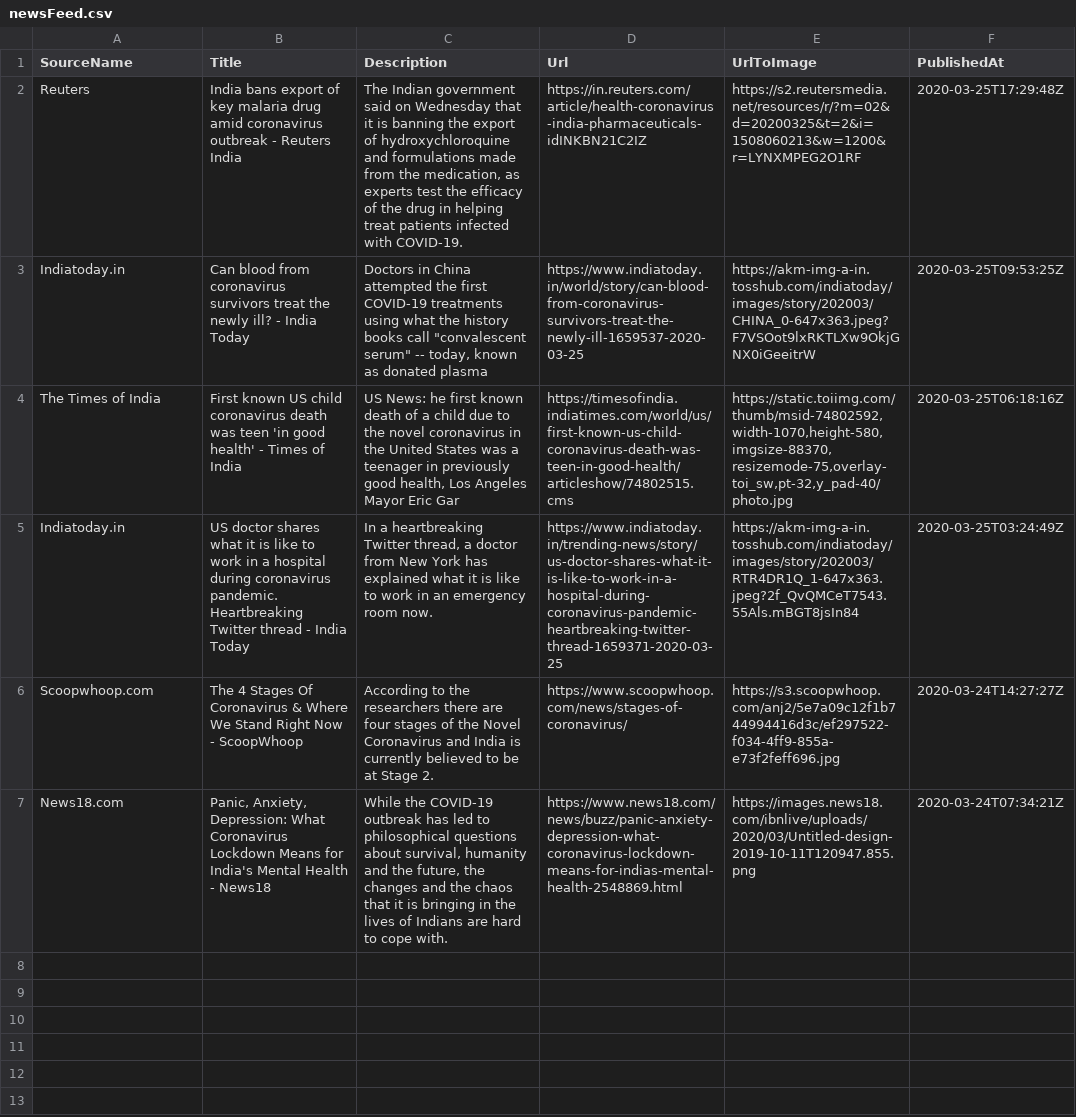
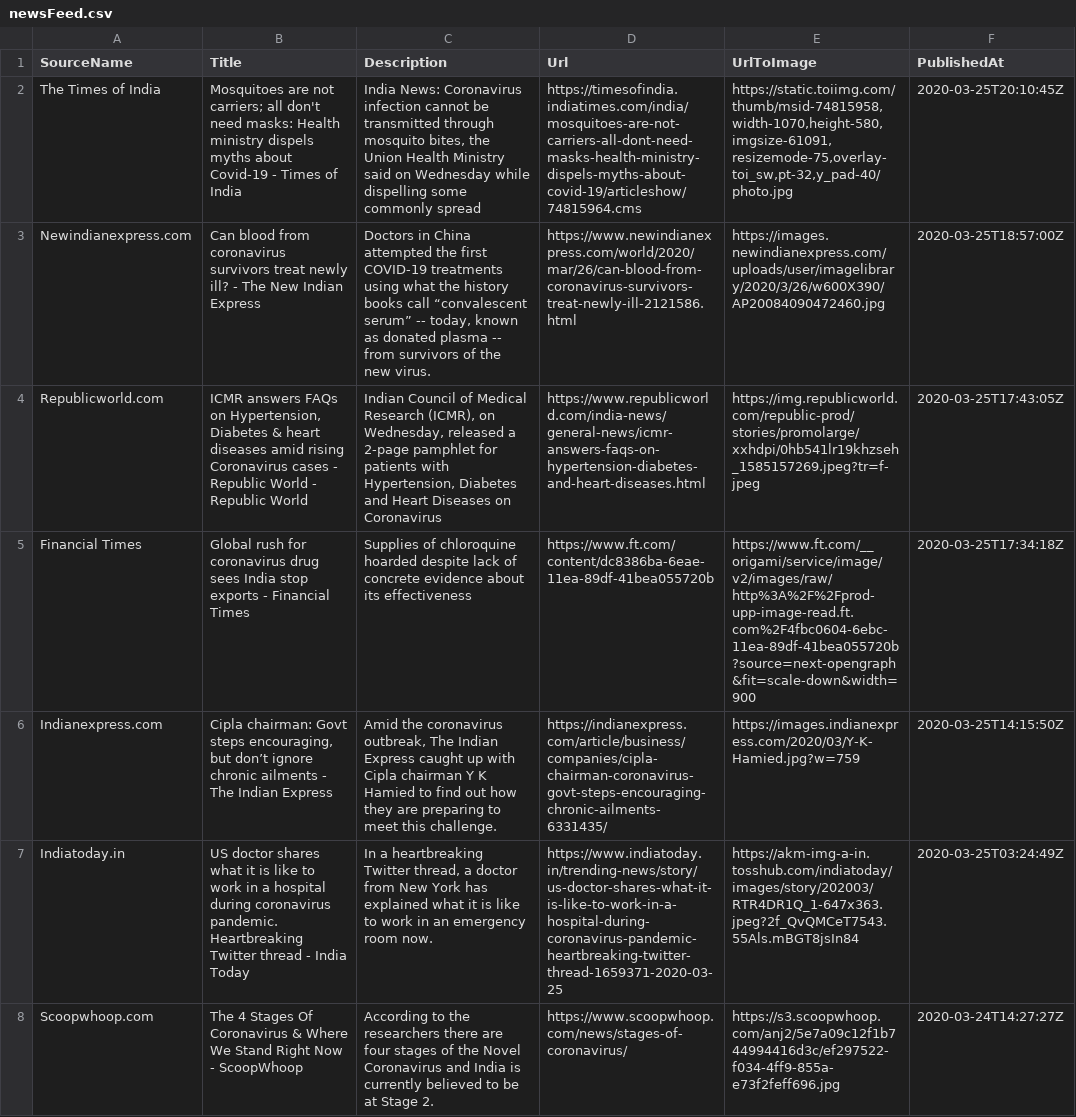
Before and after one commit to PritiShaw/Covid-19-India, a CSV file: src/data/newsFeed.csv, drawn as a sheet; only a part is shown; the shorter side is filled out with more unchanged rows; removed rows and columns are numbered as before the commit, all else as after; the diff names each change by its address in the sheet, - before the commit and + after, or states it on an @@ line.

Commit message:
Stats Bot pushed at 26-03-2020_03:00AM IST

```diff
--- a/src/data/newsFeed.csv
+++ b/src/data/newsFeed.csv
-row 2: Reuters | India bans export of key malaria drug amid coronavirus outbreak - Reuters India | The Indian government said on Wednesday that it is banning the export of hydroxychloroquine and formulations made from the medication, as experts test the efficacy of the drug in helping treat patients infected with COVID-19. | https://in.reuters.com/article/health-coronavirus-india-pharmaceuticals-idINKBN21C2IZ | https://s2.reutersmedia.net/resources/r/?m=02&d=20200325&t=2&i=1508060213&w=1200&r=LYNXMPEG2O1RF | 2020-03-25T17:29:48Z
-row 3: Indiatoday.in | Can blood from coronavirus survivors treat the newly ill? - India Today | Doctors in China attempted the first COVID-19 treatments using what the history books call "convalescent serum" -- today, known as donated plasma | https://www.indiatoday.in/world/story/can-blood-from-coronavirus-survivors-treat-the-newly-ill-1659537-2020-03-25 | https://akm-img-a-in.tosshub.com/indiatoday/images/story/202003/CHINA_0-647x363.jpeg?F7VSOot9lxRKTLXw9OkjGNX0iGeeitrW | 2020-03-25T09:53:25Z
-B2 (Title): First known US child coronavirus death was teen 'in good health' - Times…
+B2 (Title): Mosquitoes are not carriers; all don't need masks: Health ministry dispels myths about Covid-19 - Times…
-C2 (Description): US News: he first known death of a child due to the novel coronavirus in the United States was a teenager in previously good health, Los Angeles Mayor Eric Gar
+C2 (Description): India News: Coronavirus infection cannot be transmitted through mosquito bites, the Union Health Ministry said on Wednesday while dispelling some commonly spread
-D2 (Url): https://timesofindia.indiatimes.com/world/us/first-known-us-child-coronavirus-death-was-teen-in-good-health/articleshow/74802515.cms
+D2 (Url): https://timesofindia.indiatimes.com/india/mosquitoes-are-not-carriers-all-dont-need-masks-health-ministry-dispels-myths-about-covid-19/articleshow/74815964.cms
-E2 (UrlToImage): https://static.toiimg.com/thumb/msid-74802592,width-1070,height-580,imgsize-88370,resizemode-75,overlay-toi_sw,pt-32,y_pad-40/photo.jpg
+E2 (UrlToImage): https://static.toiimg.com/thumb/msid-74815958,width-1070,height-580,imgsize-61091,resizemode-75,overlay-toi_sw,pt-32,y_pad-40/photo.jpg
-F2 (PublishedAt): 2020-03-25T06:18:16Z
+F2 (PublishedAt): 2020-03-25T20:10:45Z
+row 3: Newindianexpress.com | Can blood from coronavirus survivors treat newly ill? - The New Indian Express | Doctors in China attempted the first COVID-19 treatments using what the history books call “convalescent serum” -- today, known as donated plasma -- from survivors of the new virus. | https://www.newindianexpress.com/world/2020/mar/26/can-blood-from-coronavirus-survivors-treat-newly-ill-2121586.html | https://images.newindianexpress.com/uploads/user/imagelibrary/2020/3/26/w600X390/AP20084090472460.jpg | 2020-03-25T18:57:00Z
+row 4: Republicworld.com | ICMR answers FAQs on Hypertension, Diabetes & heart diseases amid rising Coronavirus cases - Republic World - Republic World | Indian Council of Medical Research (ICMR), on Wednesday, released a 2-page pamphlet for patients with Hypertension, Diabetes and Heart Diseases on Coronavirus | https://www.republicworld.com/india-news/general-news/icmr-answers-faqs-on-hypertension-diabetes-and-heart-diseases.html | https://img.republicworld.com/republic-prod/stories/promolarge/xxhdpi/0hb541lr19khzseh_1585157269.jpeg?tr=f-jpeg | 2020-03-25T17:43:05Z
+row 5: Financial Times | Global rush for coronavirus drug sees India stop exports - Financial Times | Supplies of chloroquine hoarded despite lack of concrete evidence about its effectiveness | https://www.ft.com/content/dc8386ba-6eae-11ea-89df-41bea055720b | https://www.ft.com/__origami/service/image/v2/images/raw/http%3A%2F%2Fprod-upp-image-read.ft.com%2F4fbc0604-6ebc-11ea-89df-41bea055720b?source=next-opengraph&fit=scale-down&width=900 | 2020-03-25T17:34:18Z
+row 6: Indianexpress.com | Cipla chairman: Govt steps encouraging, but don’t ignore chronic ailments - The Indian Express | Amid the coronavirus outbreak, The Indian Express caught up with Cipla chairman Y K Hamied to find out how they are preparing to meet this challenge. | https://indianexpress.com/article/business/companies/cipla-chairman-coronavirus-govt-steps-encouraging-chronic-ailments-6331435/ | https://images.indianexpress.com/2020/03/Y-K-Hamied.jpg?w=759 | 2020-03-25T14:15:50Z
```
